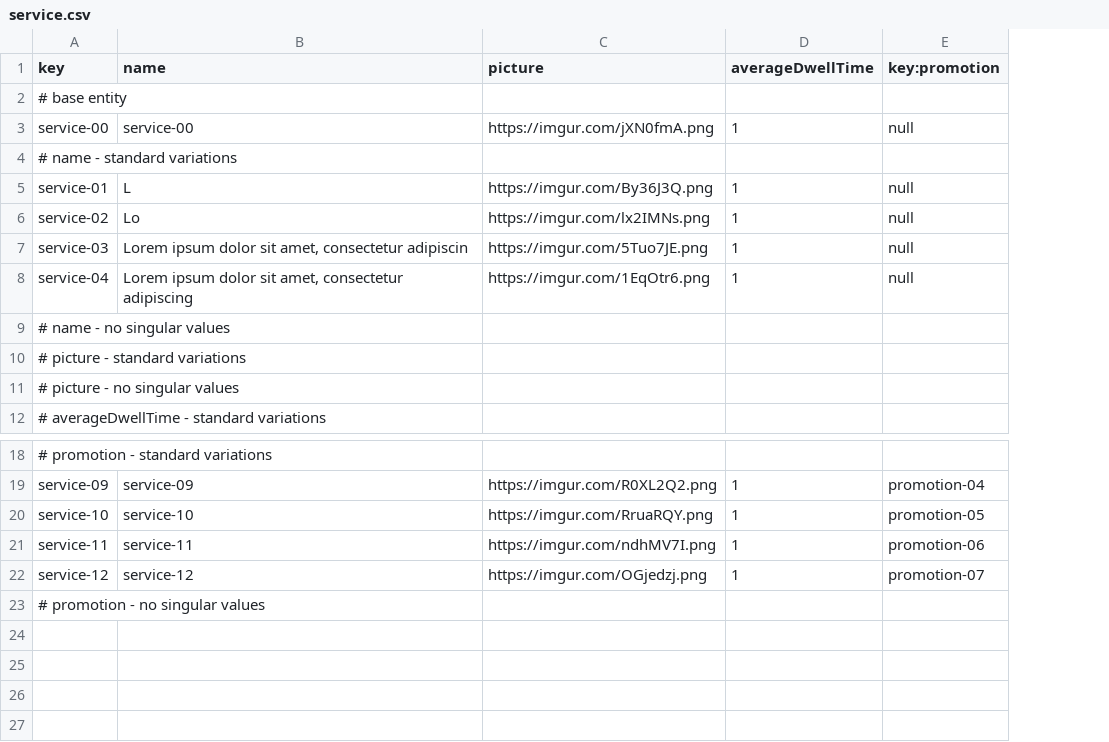
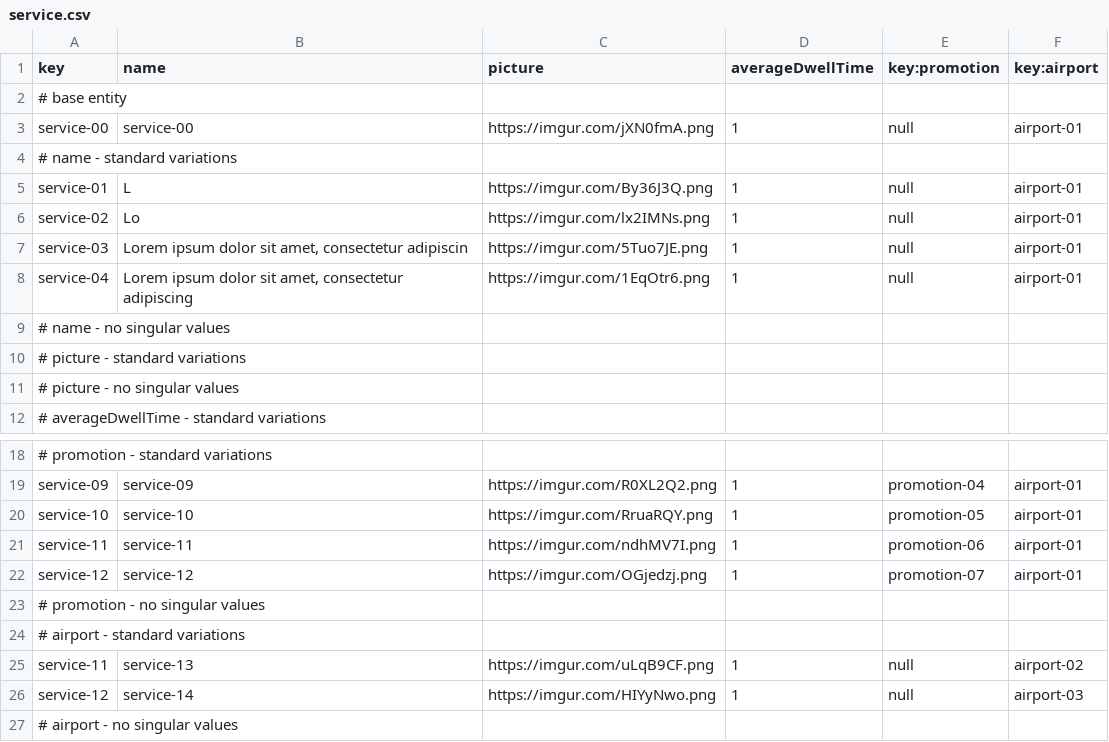
Before and after one commit to DP2-IIS-C1048/Acme-ANS-D, a CSV file: src/main/resources/WEB-INF/data/sample/service.csv, drawn as a sheet; only a part is shown, gaps mark what is left out; the diff names each change by its address in the sheet, - before the commit and + after, or states it on an @@ line.

Commit message:
fix: forgot to add the airport that provides the service to service

```diff
--- a/src/main/resources/WEB-INF/data/sample/service.csv
+++ b/src/main/resources/WEB-INF/data/sample/service.csv
+column F (key:airport), rows 3-8: airport-01 |  | airport-01 | airport-01 | airport-01 | airport-01; rows 19-22: all airport-01
+row 24: # airport - standard variations
+row 25: service-11 | service-13 | https://imgur.com/uLqB9CF.png | 1 | null | airport-02
+row 26: service-12 | service-14 | https://imgur.com/HIYyNwo.png | 1 | null | airport-03
+row 27: # airport - no singular values
```
Also changed, not shown: 1 other file.
